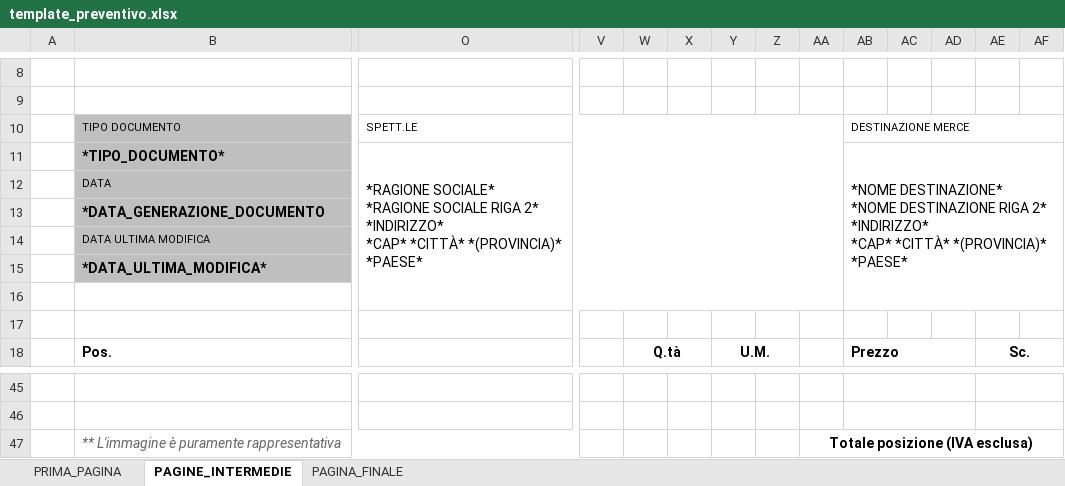
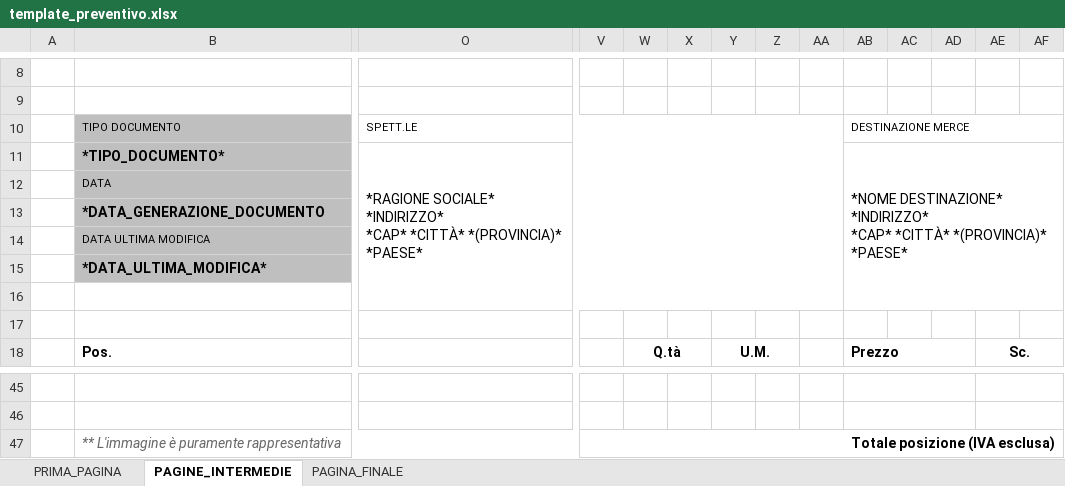
Before and after one commit to aecsterion/gestionale-maxporte, an Excel workbook: template_preventivo.xlsx, sheet PAGINE_INTERMEDIE, drawn as a sheet; only a part is shown, gaps mark what is left out; values as stored, in another font and other column widths than the file's, no borders; charts and pictures not drawn; ↵ is a line break in a cell; the diff names each change by its address in the sheet, - before the commit and + after, or states it on an @@ line.

```diff
--- a/template_preventivo.xlsx (sheet PAGINE_INTERMEDIE)
+++ b/template_preventivo.xlsx (sheet PAGINE_INTERMEDIE)
-O11: *RAGIONE SOCIALE* ↵ *RAGIONE SOCIALE RIGA 2* ↵ *INDIRIZZO* ↵ *CAP*…
+O11: *RAGIONE SOCIALE* ↵ *INDIRIZZO* ↵ *CAP*…
-AB11: *NOME DESTINAZIONE* ↵ *NOME DESTINAZIONE RIGA 2* ↵ *INDIRIZZO* ↵ *CAP*…
+AB11: *NOME DESTINAZIONE* ↵ *INDIRIZZO* ↵ *CAP*…
-V47: (empty)
+V47: Totale posizione (IVA esclusa)
+V47:AI47 merged
-AA47: Totale posizione (IVA esclusa)
+AA47: (empty)
-AA47:AI47 merged
```
Also changed, not shown: sheet PRIMA_PAGINA, sheet PAGINA_FINALE, charts or pictures, 1 other file.
